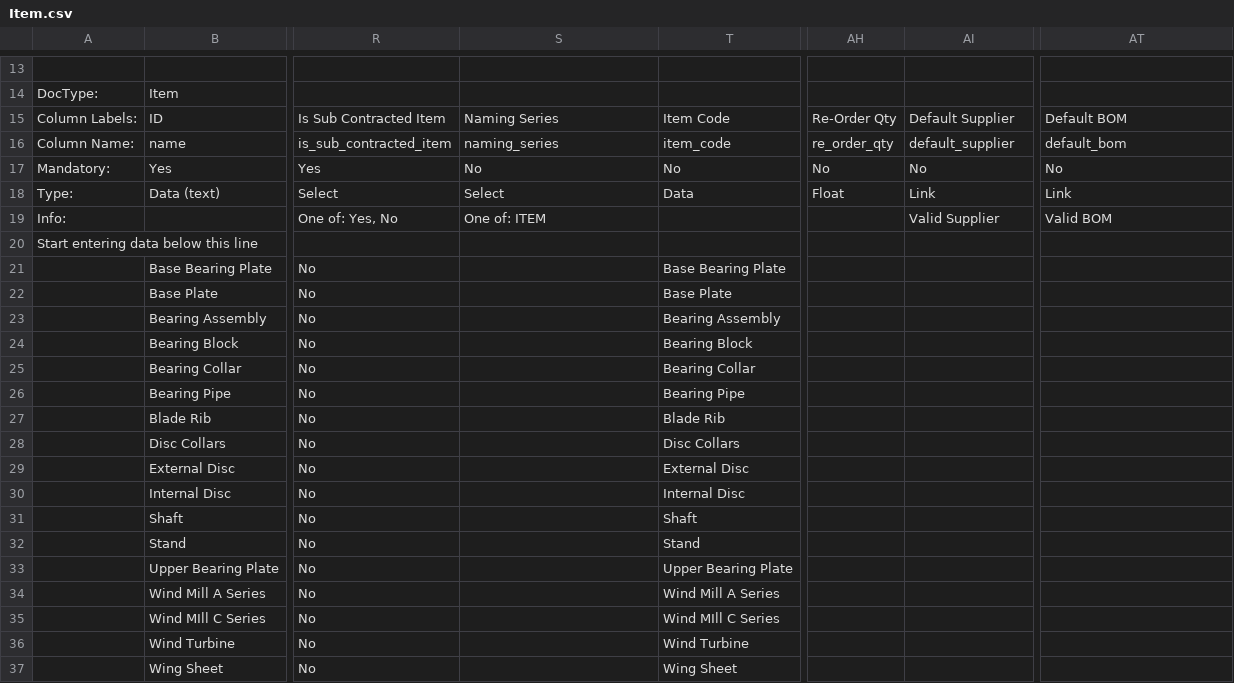
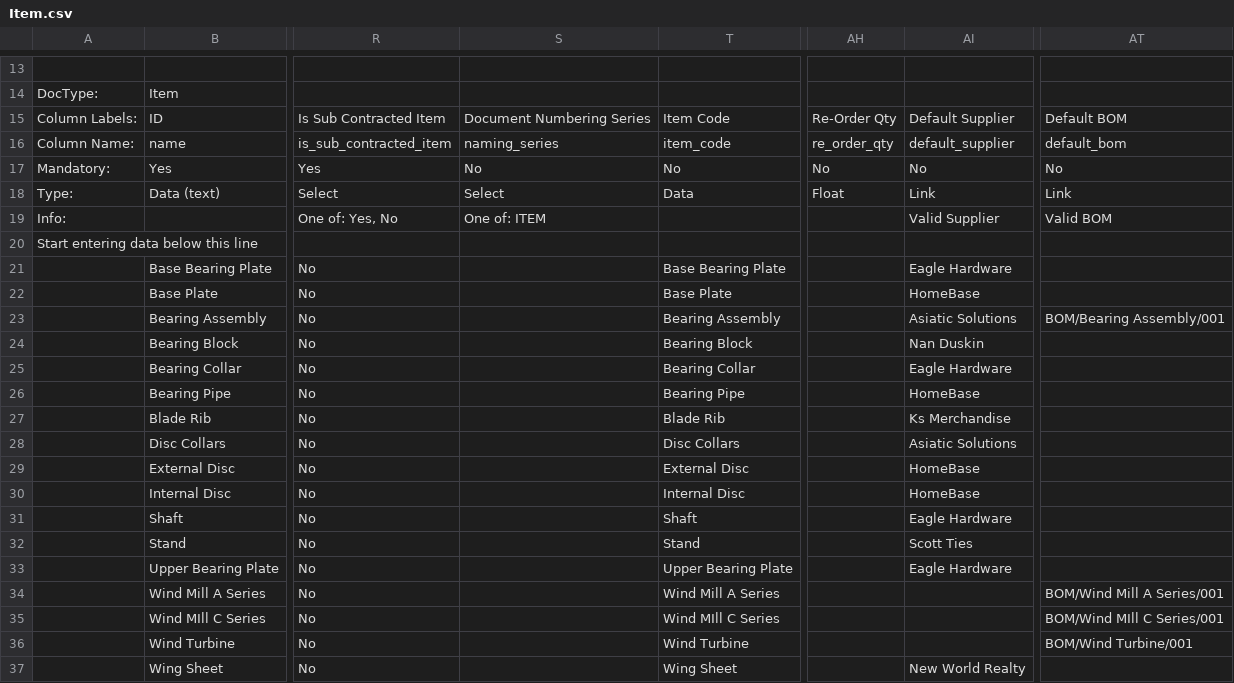
Before and after one commit to techyst-net/nexyst, a CSV file: utilities/demo_docs/Item.csv, drawn as a sheet; only a part is shown, gaps mark what is left out; the diff names each change by its address in the sheet, - before the commit and + after, or states it on an @@ line.

Commit message:
[cleanup] [minor] price list field rename (wip), set default supplier from item, make demo - purchase cycle (wip)

```diff
--- a/utilities/demo_docs/Item.csv
+++ b/utilities/demo_docs/Item.csv
-S15: Naming Series
+S15: Document Numbering Series
-AI21: (empty)
+AI21: Eagle Hardware
-AI22: (empty)
+AI22: HomeBase
-AI23: (empty)
+AI23: Asiatic Solutions
-AT23: (empty)
+AT23: BOM/Bearing Assembly/001
-AI24: (empty)
+AI24: Nan Duskin
-AI25: (empty)
+AI25: Eagle Hardware
-AI26: (empty)
+AI26: HomeBase
-AI27: (empty)
+AI27: Ks Merchandise
-AI28: (empty)
+AI28: Asiatic Solutions
-AI29:AI30: (empty)
+AI29:AI30: HomeBase
-AI31: (empty)
+AI31: Eagle Hardware
-AI32: (empty)
+AI32: Scott Ties
-AI33: (empty)
+AI33: Eagle Hardware
-AT34: (empty)
+AT34: BOM/Wind Mill A Series/001
-AT35: (empty)
+AT35: BOM/Wind MIll C Series/001
-AT36: (empty)
+AT36: BOM/Wind Turbine/001
-AI37: (empty)
+AI37: New World Realty
```
Also changed, not shown: 24 other files.
